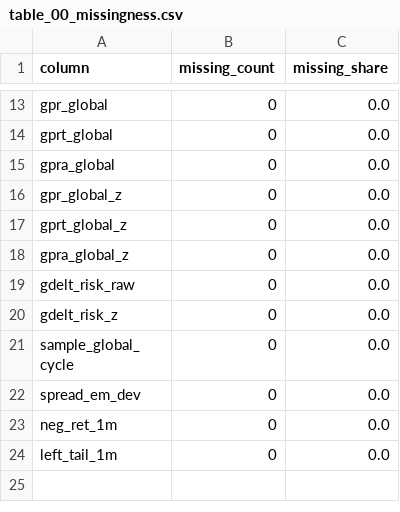
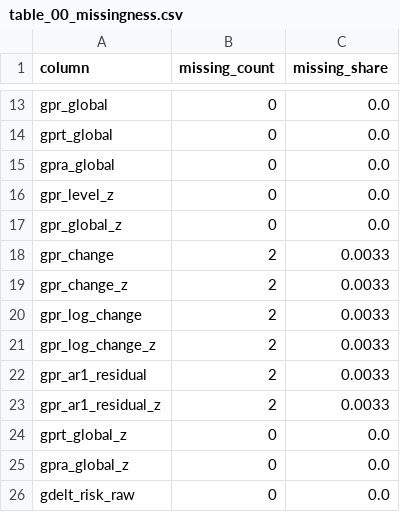
Before and after one commit to N3V3MORE/georisklab, a CSV file: reports/tables/table_00_missingness.csv, drawn as a sheet; only a part is shown, gaps mark what is left out; the shorter side is filled out with more unchanged rows; the diff names each change by its address in the sheet, - before the commit and + after, or states it on an @@ line.

```diff
--- a/reports/tables/table_00_missingness.csv
+++ b/reports/tables/table_00_missingness.csv
+row 16: gpr_level_z | 0 | 0.0
+row 18: gpr_change | 2 | 0.0033
+row 19: gpr_change_z | 2 | 0.0033
+row 20: gpr_log_change | 2 | 0.0033
+row 21: gpr_log_change_z | 2 | 0.0033
+row 22: gpr_ar1_residual | 2 | 0.0033
+row 23: gpr_ar1_residual_z | 2 | 0.0033
```
Also changed, not shown: reports/tables/table_02_baseline_regressions.csv, reports/tables/table_03_forecast_comparison.csv, 15 other files.
